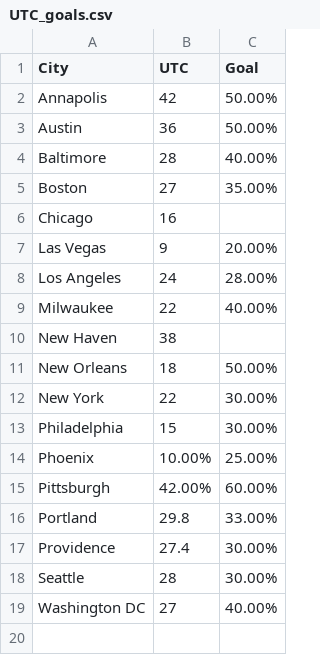
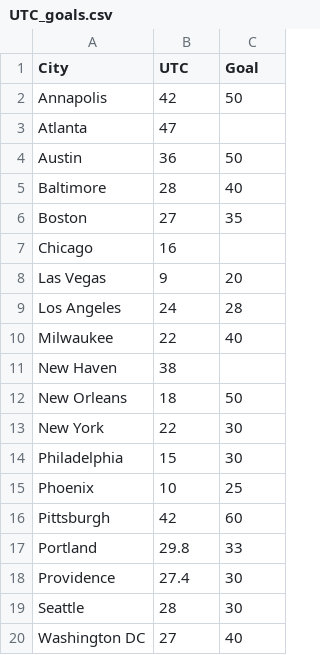
Before and after one commit to cehemmerly/CAPP30239_FA22, a CSV file: data/UTC_goals.csv, drawn as a sheet.

Commit message:
fixed file

```diff
--- a/data/UTC_goals.csv
+++ b/data/UTC_goals.csv
@@ -1,19 +1,20 @@
 City,UTC,Goal
-Annapolis,42,50.00%
-Austin,36,50.00%
-Baltimore,28,40.00%
-Boston,27,35.00%
+Annapolis,42,50
+Atlanta,47,
+Austin,36,50
+Baltimore,28,40
+Boston,27,35
 Chicago,16,
-Las Vegas,9,20.00%
-Los Angeles ,24,28.00%
-Milwaukee,22,40.00%
+Las Vegas,9,20
+Los Angeles ,24,28
+Milwaukee,22,40
 New Haven ,38,
-New Orleans ,18,50.00%
-New York,22,30.00%
-Philadelphia,15,30.00%
-Phoenix,10.00%,25.00%
-Pittsburgh,42.00%,60.00%
-Portland,29.8,33.00%
-Providence,27.4,30.00%
-Seattle,28,30.00%
-Washington DC,27,40.00%
+New Orleans ,18,50
+New York,22,30
+Philadelphia,15,30
+Phoenix,10,25
+Pittsburgh,42,60
+Portland,29.8,33
+Providence,27.4,30
+Seattle,28,30
+Washington DC,27,40
```
